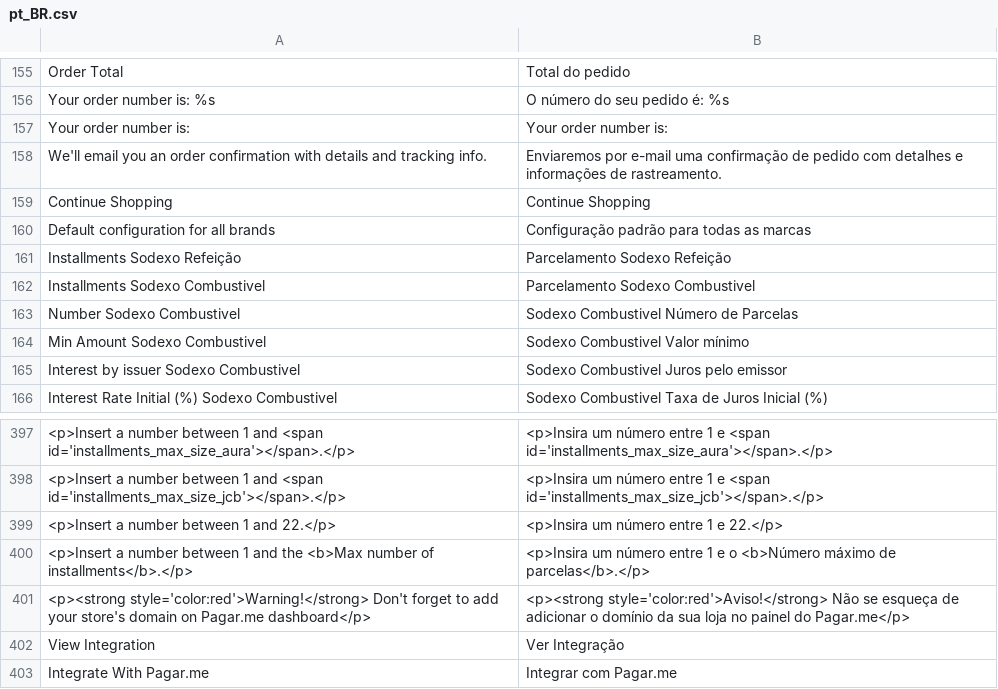
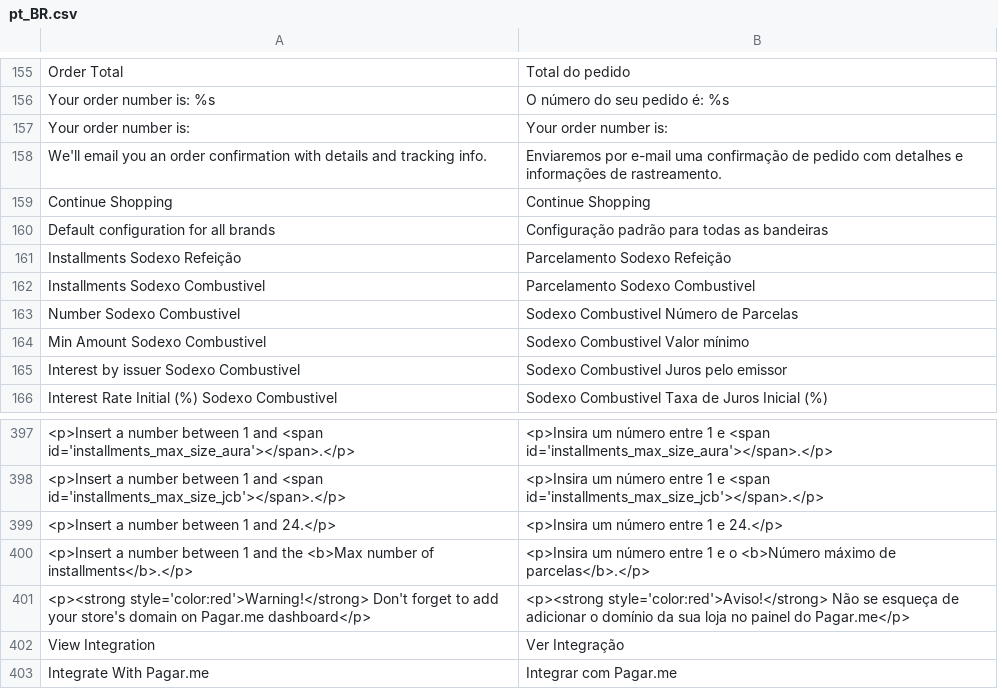
Before and after one commit to pagarme/magento2, a CSV file: i18n/pt_BR.csv, drawn as a sheet; only a part is shown, gaps mark what is left out.

Commit message:
Added interests default value

```diff
--- a/i18n/pt_BR.csv
+++ b/i18n/pt_BR.csv
@@ -159,3 +159,3 @@
 "Continue Shopping","Continue Shopping"
-"Default configuration for all brands","Configuração padrão para todas as marcas"
+"Default configuration for all brands","Configuração padrão para todas as bandeiras"
 "Installments Sodexo Refeição","Parcelamento Sodexo Refeição"
@@ -398,3 +398,3 @@
 "<p>Insert a number between 1 and <span id='installments_max_size_jcb'></span>.</p>", "<p>Insira um número entre 1 e <span id='installments_max_size_jcb'></span>.</p>"
-"<p>Insert a number between 1 and 22.</p>","<p>Insira um número entre 1 e 22.</p>"
+"<p>Insert a number between 1 and 24.</p>","<p>Insira um número entre 1 e 24.</p>"
 "<p>Insert a number between 1 and the <b>Max number of installments</b>.</p>","<p>Insira um número entre 1 e o <b>Número máximo de parcelas</b>.</p>"
```
Also changed, not shown: 5 other files.
